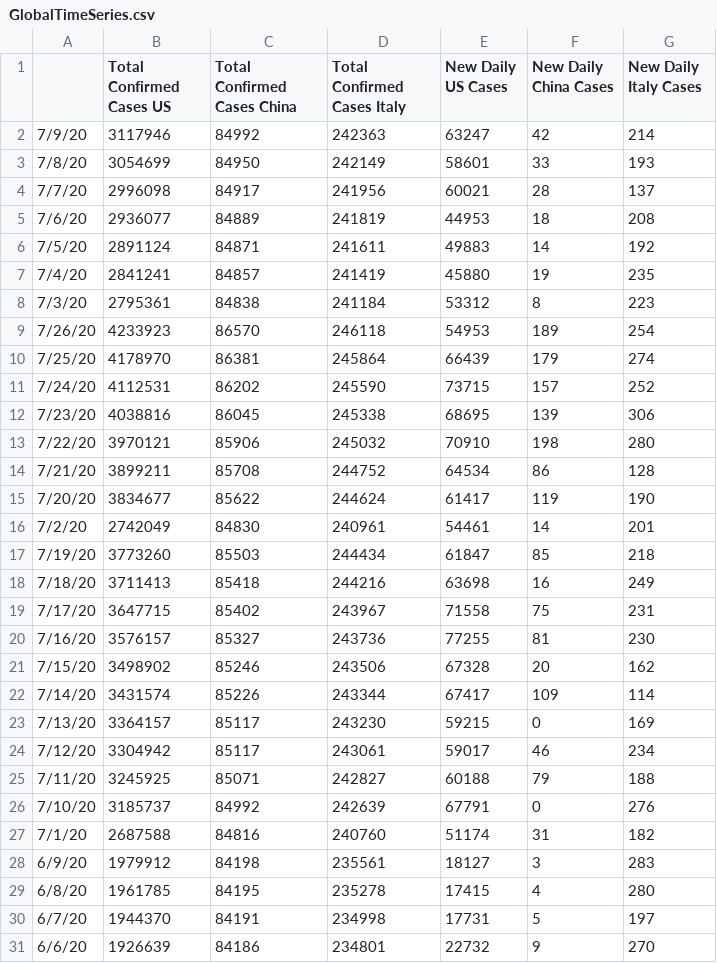
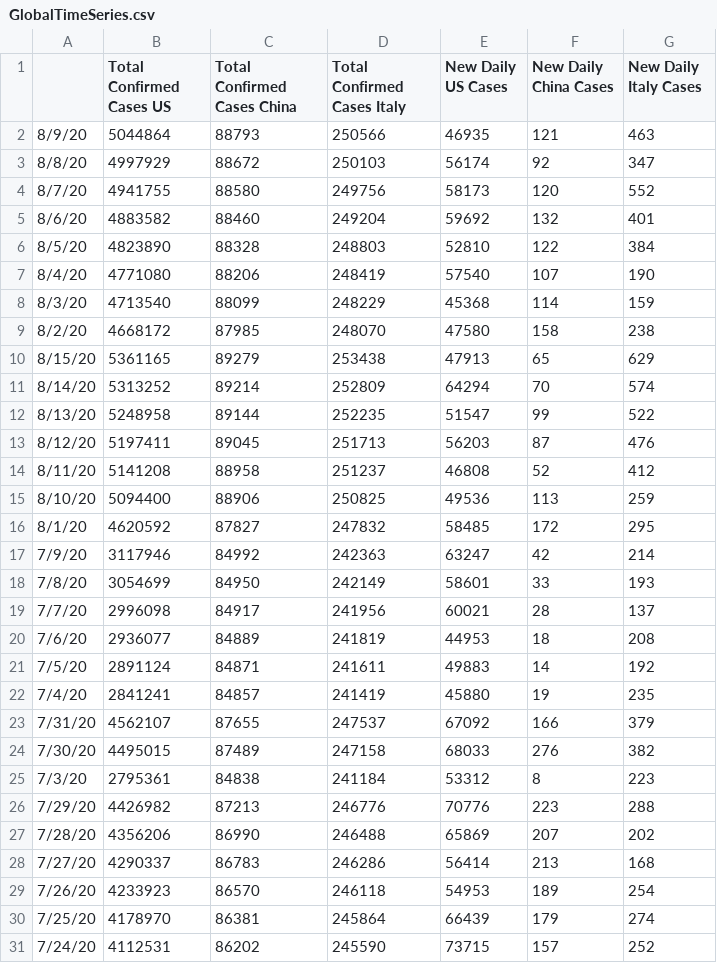
Before and after one commit to accessiblegraphs/accessiblegraphs.github.io, a CSV file: Dataset/GlobalTimeSeries.csv, drawn as a sheet; only a part is shown; the shorter side is filled out with more unchanged rows; the diff names each change by its address in the sheet, - before the commit and + after, or states it on an @@ line.

```diff
--- a/Dataset/GlobalTimeSeries.csv
+++ b/Dataset/GlobalTimeSeries.csv
+row 2: 8/9/20 | 5044864 | 88793 | 250566 | 46935 | 121 | 463
+row 3: 8/8/20 | 4997929 | 88672 | 250103 | 56174 | 92 | 347
+row 4: 8/7/20 | 4941755 | 88580 | 249756 | 58173 | 120 | 552
+row 5: 8/6/20 | 4883582 | 88460 | 249204 | 59692 | 132 | 401
+row 6: 8/5/20 | 4823890 | 88328 | 248803 | 52810 | 122 | 384
+row 7: 8/4/20 | 4771080 | 88206 | 248419 | 57540 | 107 | 190
+row 8: 8/3/20 | 4713540 | 88099 | 248229 | 45368 | 114 | 159
+row 9: 8/2/20 | 4668172 | 87985 | 248070 | 47580 | 158 | 238
+row 10: 8/15/20 | 5361165 | 89279 | 253438 | 47913 | 65 | 629
+row 11: 8/14/20 | 5313252 | 89214 | 252809 | 64294 | 70 | 574
+row 12: 8/13/20 | 5248958 | 89144 | 252235 | 51547 | 99 | 522
+row 13: 8/12/20 | 5197411 | 89045 | 251713 | 56203 | 87 | 476
+row 14: 8/11/20 | 5141208 | 88958 | 251237 | 46808 | 52 | 412
+row 15: 8/10/20 | 5094400 | 88906 | 250825 | 49536 | 113 | 259
+row 16: 8/1/20 | 4620592 | 87827 | 247832 | 58485 | 172 | 295
+row 23: 7/31/20 | 4562107 | 87655 | 247537 | 67092 | 166 | 379
+row 24: 7/30/20 | 4495015 | 87489 | 247158 | 68033 | 276 | 382
+row 26: 7/29/20 | 4426982 | 87213 | 246776 | 70776 | 223 | 288
+row 27: 7/28/20 | 4356206 | 86990 | 246488 | 65869 | 207 | 202
+row 28: 7/27/20 | 4290337 | 86783 | 246286 | 56414 | 213 | 168
```
Also changed, not shown: Dataset/rt.csv, 14 other files.
